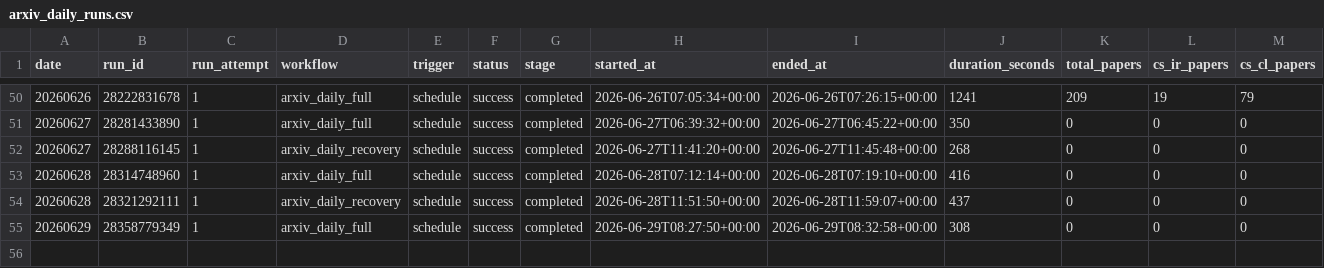
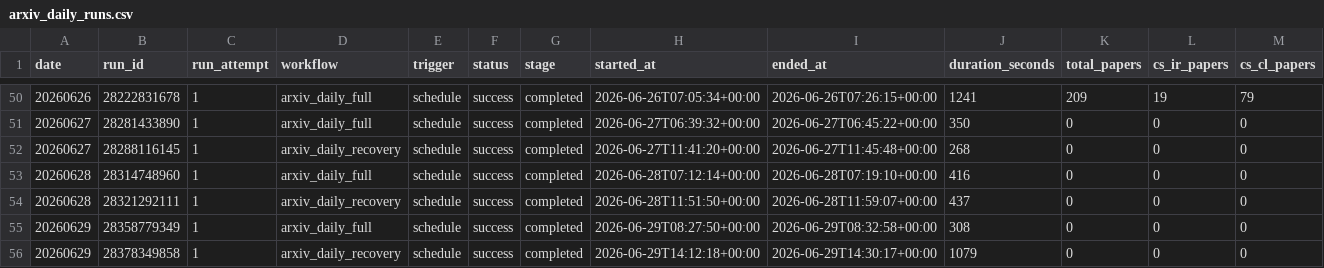
Before and after one commit to zliaaan/Jianzhourec, a CSV file: paperBotV2/arxiv_daily/status/arxiv_daily_runs.csv, drawn as a sheet; only a part is shown, gaps mark what is left out; rows hold the shown columns only; the diff names each change by its address in the sheet, - before the commit and + after, or states it on an @@ line.

```diff
--- a/paperBotV2/arxiv_daily/status/arxiv_daily_runs.csv
+++ b/paperBotV2/arxiv_daily/status/arxiv_daily_runs.csv
+row 56: 20260629 | 28378349858 | 1 | arxiv_daily_recovery | schedule | success | completed | 2026-06-29T14:12:18+00:00 | 2026-06-29T14:30:17+00:00 | 1079 | 0 | 0 | 0
```
Also changed, not shown: 2 other files.
